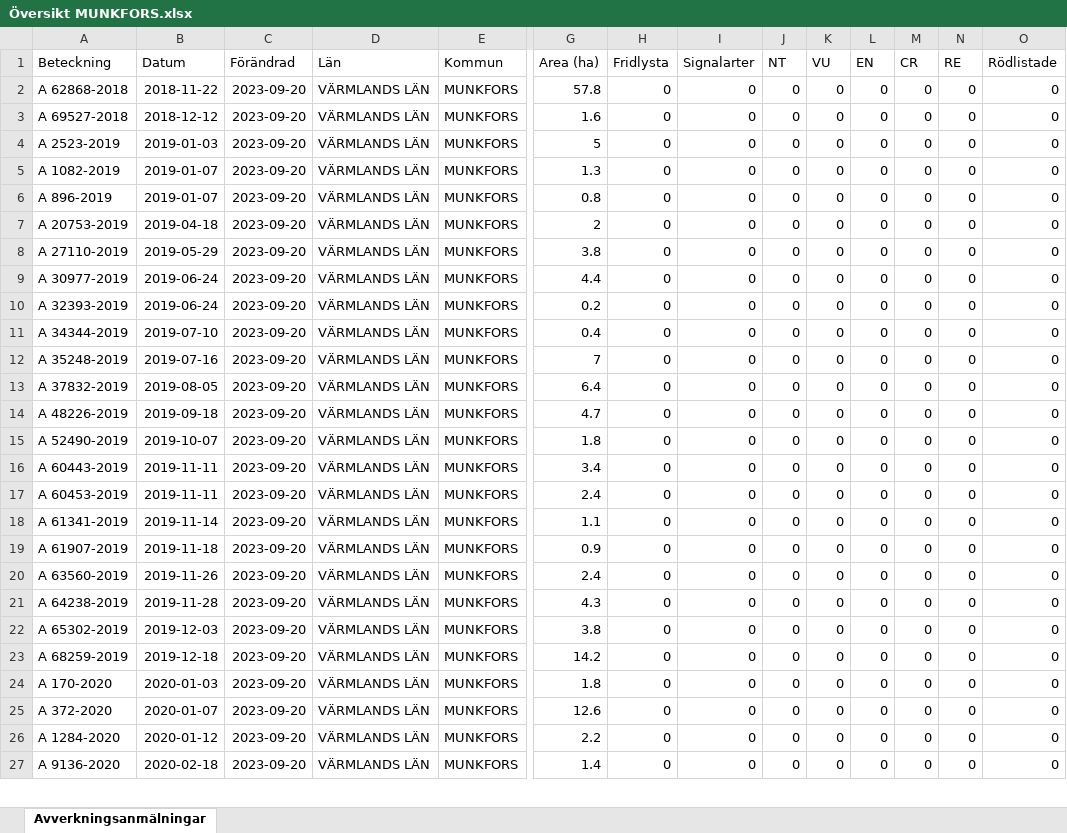
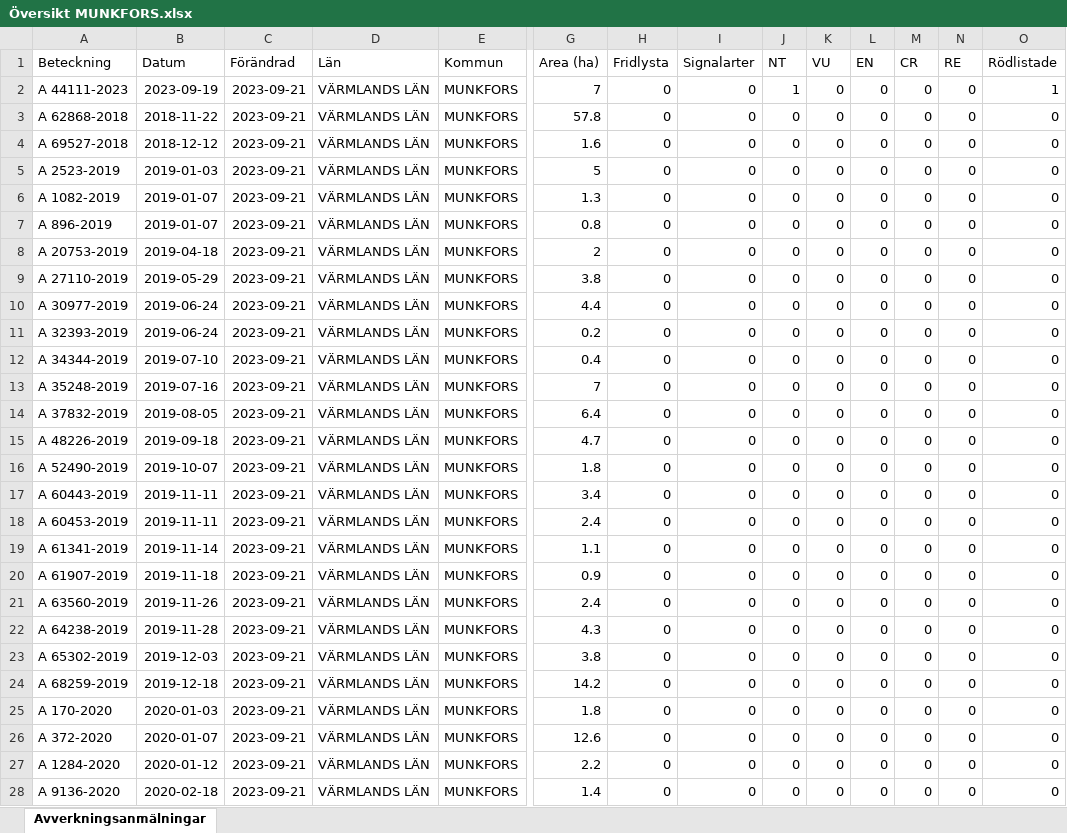
Before and after one commit to klasma/Logging_MUNKFORS, an Excel workbook: Översikt MUNKFORS.xlsx, sheet Avverkningsanmälningar, drawn as a sheet; only a part is shown, gaps mark what is left out; values as stored, in another font and other column widths than the file's, no borders; addresses are those after the commit; rows hold the shown columns only; the diff covers the shown part only; the diff names each change by its address in the sheet, - before the commit and + after, or states it on an @@ line.

```diff
--- a/Översikt MUNKFORS.xlsx (sheet Avverkningsanmälningar)
+++ b/Översikt MUNKFORS.xlsx (sheet Avverkningsanmälningar)
+row 2: A 44111-2023 | 2023-09-19 | 2023-09-21 | VÄRMLANDS LÄN | MUNKFORS | 7 | 0 | 0 | 1 | 0 | 0 | 0 | 0 | 1
-C3:C28 (Förändrad): 2023-09-20
+C3:C28 (Förändrad): 2023-09-21
```
Also changed, not shown: 57 edited cells elsewhere in this sheet, 7 other files.
